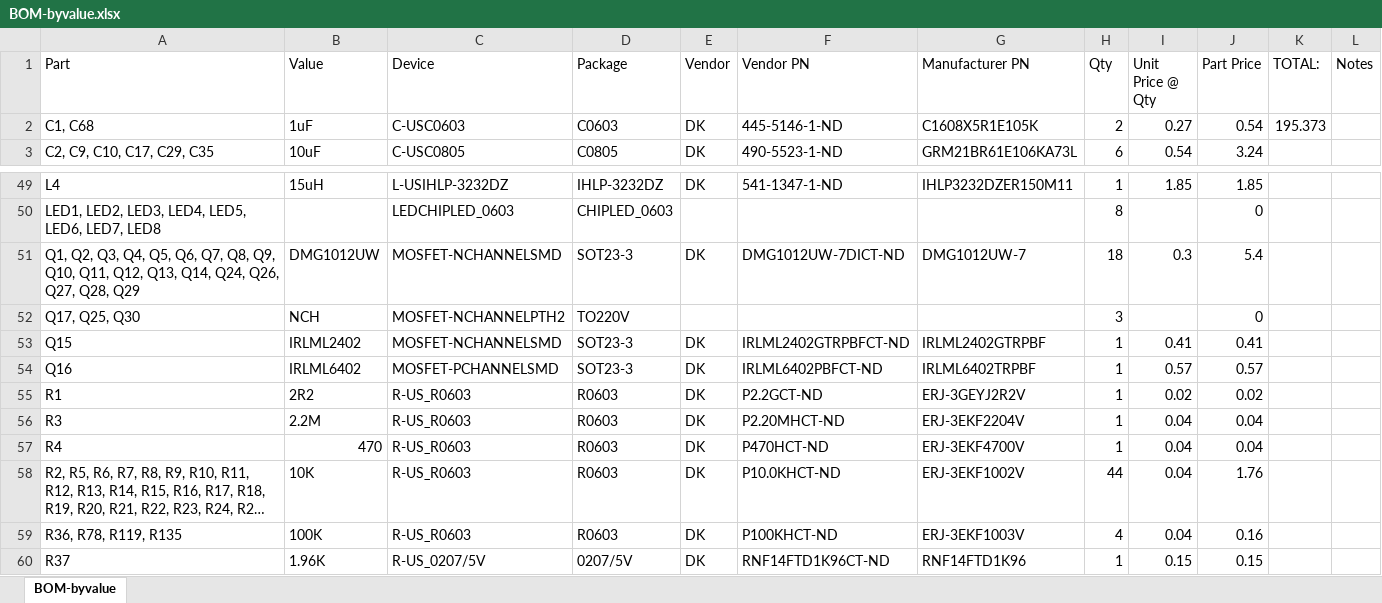
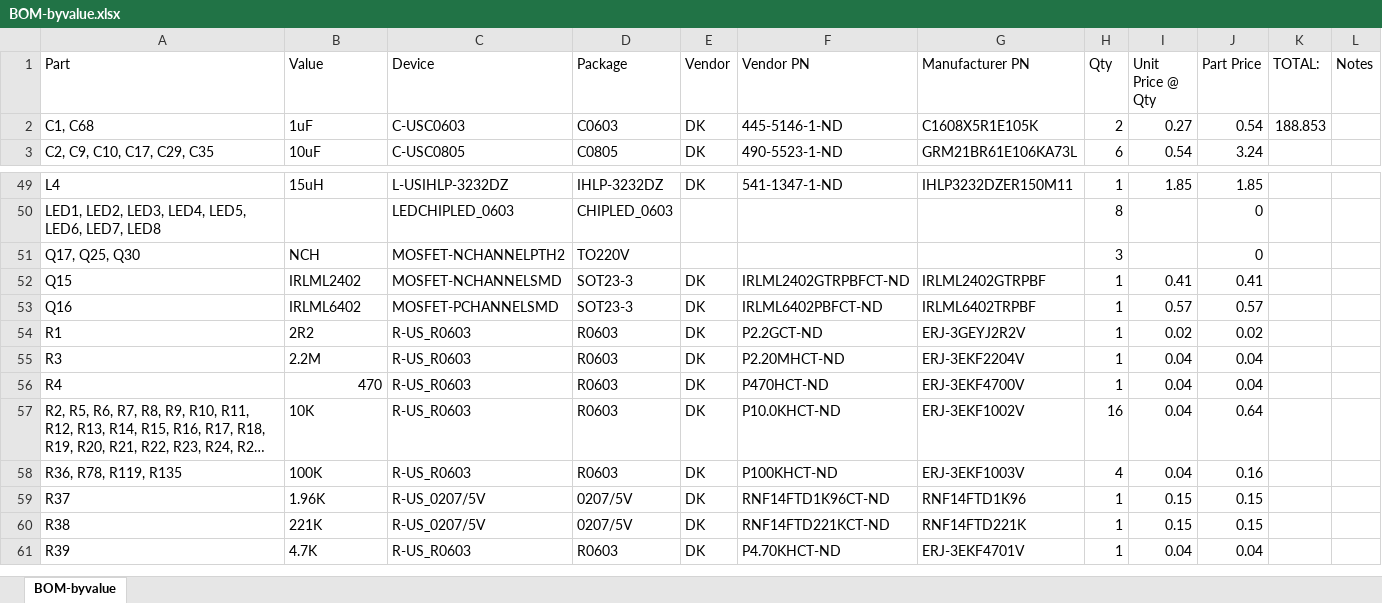
Before and after one commit to jbaker0428/Unified-Robotics-Development-Board, an Excel workbook: Documentation/BOM-byvalue.xlsx, sheet BOM-byvalue, drawn as a sheet; only a part is shown, gaps mark what is left out; the shorter side is filled out with more unchanged rows; long unchanged cells end in …; values as stored, in another font and other column widths than the file's, no borders; removed rows and columns are numbered as before the commit, all else as after; the diff names each change by its address in the sheet, - before the commit and + after, or states it on an @@ line.

Commit message:
Removed the old Arduino logic translation circuit.
Signed-off-by: Joe Baker <jbaker0428@gmail.com>

```diff
--- a/Documentation/BOM-byvalue.xlsx (sheet BOM-byvalue)
+++ b/Documentation/BOM-byvalue.xlsx (sheet BOM-byvalue)
-K2 (TOTAL:): 195.373
+K2 (TOTAL:): 188.853
-row 51: Q1, Q2, Q3, Q4, Q5, Q6, Q7, Q8, Q9, Q10, Q11, Q12, Q13, Q14, Q24, Q26, Q27, Q28, Q29 | DMG1012UW | MOSFET-NCHANNELSMD | SOT23-3 | DK | DMG1012UW-7DICT-ND | DMG1012UW-7 | 18 | 0.3 | 5.4
-H57 (Qty): 44
+H57 (Qty): 16
-J57 (Part Price): 1.76
+J57 (Part Price): 0.64
```
Also changed, not shown: formulas that keep their value, 2 other files.
